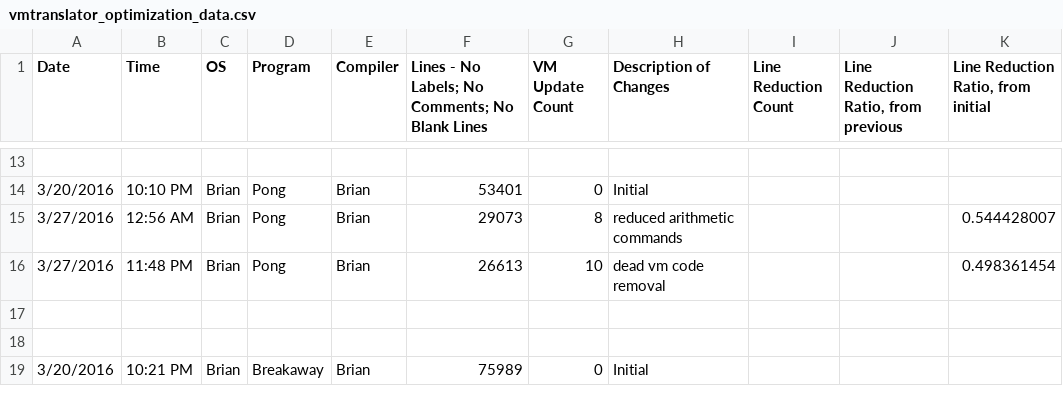
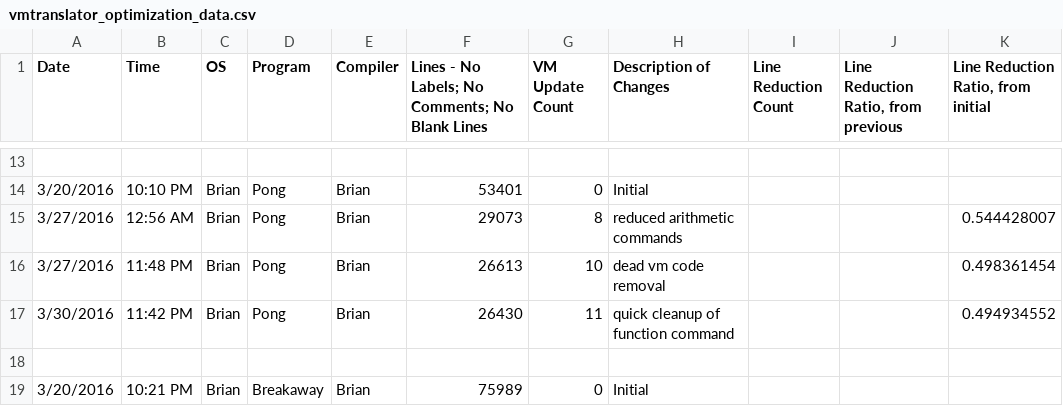
Before and after one commit to bgx/nand2tetris, a CSV file: src/projectEX1/OtherData/vmtranslator_optimization_data.csv, drawn as a sheet; only a part is shown, gaps mark what is left out.

Commit message:
Mod: Reduced instructions for write_function

```diff
--- a/src/projectEX1/OtherData/vmtranslator_optimization_data.csv
+++ b/src/projectEX1/OtherData/vmtranslator_optimization_data.csv
@@ -16,3 +16,3 @@ Date,Time,OS,Program,Compiler,Lines - No Labels; No Comments; No Blank Lines,VM
 3/27/2016,11:48 PM,Brian,Pong,Brian,26613,10,dead vm code removal,,,0.498361454
-,,,,,,,,,,
+3/30/2016,11:42 PM,Brian,Pong,Brian,26430,11,quick cleanup of function command,,,0.494934552
 ,,,,,,,,,,
```
Also changed, not shown: 1 other file.
